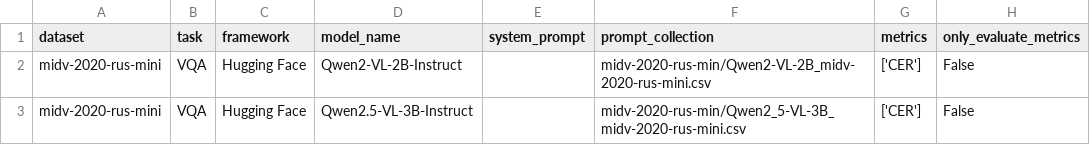
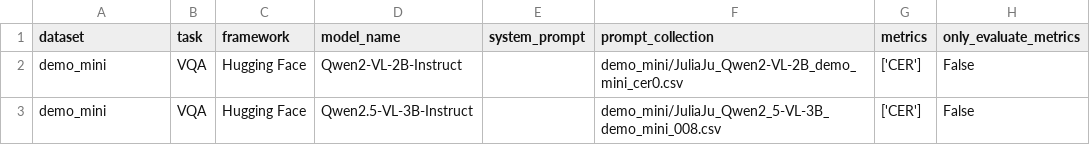
Before and after one commit to VLMHyperBenchTeam/VLMHyperBench, a CSV file: user_config_model_eval.csv, drawn as a sheet; only a part is shown; the diff names each change by its address in the sheet, - before the commit and + after, or states it on an @@ line.

```diff
--- a/user_config_model_eval.csv
+++ b/user_config_model_eval.csv
-A2:A3 (dataset): midv-2020-rus-mini
+A2:A3 (dataset): demo_mini
-F2 (prompt_collection): midv-2020-rus-min/Qwen2-VL-2B_midv-2020-rus-mini.csv
+F2 (prompt_collection): demo_mini/JuliaJu_Qwen2-VL-2B_demo_mini_cer0.csv
-F3 (prompt_collection): midv-2020-rus-min/Qwen2_5-VL-3B_midv-2020-rus-mini.csv
+F3 (prompt_collection): demo_mini/JuliaJu_Qwen2_5-VL-3B_demo_mini_008.csv
```
Also changed, not shown: user_config_prompt_eval.csv, vlmhyperbench/data_dirs/Datasets/VQA/demo_mini/annotation.csv, 3 other files.
